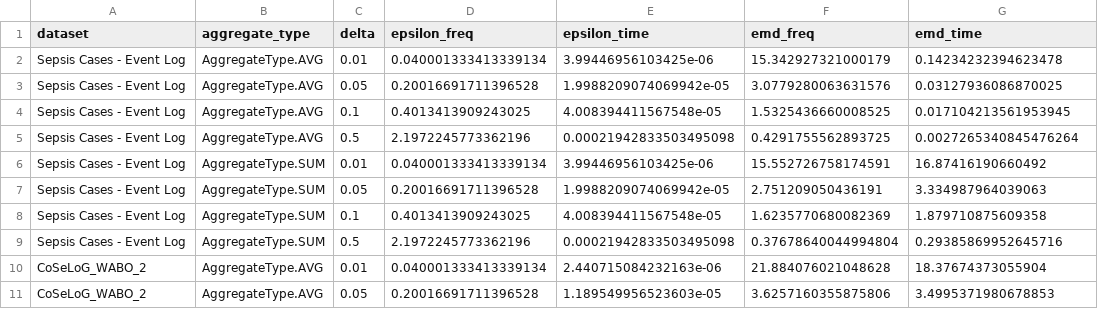
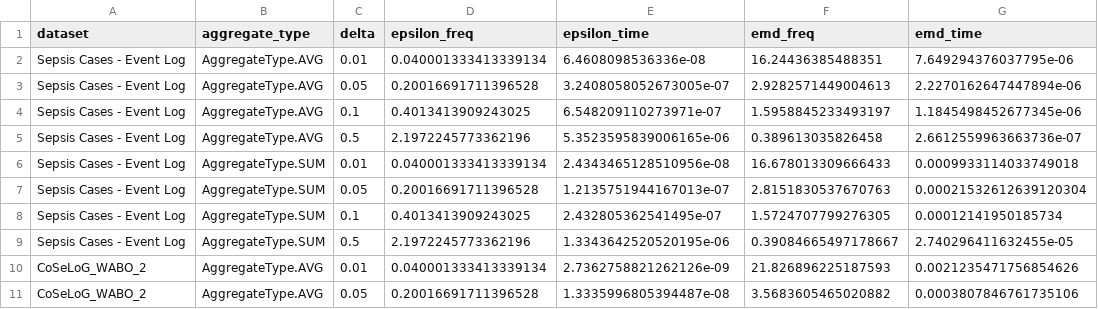
Before and after one commit to Elkoumy/amun, a CSV file: result_log_delta.csv, drawn as a sheet; only a part is shown; the diff covers the shown part only.

```diff
--- a/result_log_delta.csv
+++ b/result_log_delta.csv
@@ -1,11 +1,11 @@
 dataset,aggregate_type,delta,epsilon_freq,epsilon_time,emd_freq,emd_time
-Sepsis Cases - Event Log,AggregateType.AVG,0.01,0.040001333413339134,3.99446956103425e-06,15.342927321000179,0.14234232394623478
-Sepsis Cases - Event Log,AggregateType.AVG,0.05,0.20016691711396528,1.9988209074069942e-05,3.0779280063631576,0.03127936086870025
-Sepsis Cases - Event Log,AggregateType.AVG,0.1,0.4013413909243025,4.008394411567548e-05,1.5325436660008525,0.017104213561953945
-Sepsis Cases - Event Log,AggregateType.AVG,0.5,2.1972245773362196,0.00021942833503495098,0.4291755562893725,0.0027265340845476264
-Sepsis Cases - Event Log,AggregateType.SUM,0.01,0.040001333413339134,3.99446956103425e-06,15.552726758174591,16.87416190660492
-Sepsis Cases - Event Log,AggregateType.SUM,0.05,0.20016691711396528,1.9988209074069942e-05,2.751209050436191,3.334987964039063
-Sepsis Cases - Event Log,AggregateType.SUM,0.1,0.4013413909243025,4.008394411567548e-05,1.6235770680082369,1.879710875609358
-Sepsis Cases - Event Log,AggregateType.SUM,0.5,2.1972245773362196,0.00021942833503495098,0.37678640044994804,0.29385869952645716
-CoSeLoG_WABO_2,AggregateType.AVG,0.01,0.040001333413339134,2.440715084232163e-06,21.884076021048628,18.37674373055904
-CoSeLoG_WABO_2,AggregateType.AVG,0.05,0.20016691711396528,1.189549956523603e-05,3.6257160355875806,3.4995371980678853
+Sepsis Cases - Event Log,AggregateType.AVG,0.01,0.040001333413339134,6.4608098536336e-08,16.24436385488351,7.649294376037795e-06
+Sepsis Cases - Event Log,AggregateType.AVG,0.05,0.20016691711396528,3.2408058052673005e-07,2.9282571449004613,2.2270162647447894e-06
+Sepsis Cases - Event Log,AggregateType.AVG,0.1,0.4013413909243025,6.548209110273971e-07,1.5958845233493197,1.1845498452677345e-06
+Sepsis Cases - Event Log,AggregateType.AVG,0.5,2.1972245773362196,5.3523595839006165e-06,0.389613035826458,2.6612559963663736e-07
+Sepsis Cases - Event Log,AggregateType.SUM,0.01,0.040001333413339134,2.4343465128510956e-08,16.678013309666433,0.0009933114033749018
+Sepsis Cases - Event Log,AggregateType.SUM,0.05,0.20016691711396528,1.2135751944167013e-07,2.8151830537670763,0.00021532612639120304
+Sepsis Cases - Event Log,AggregateType.SUM,0.1,0.4013413909243025,2.432805362541495e-07,1.5724707799276305,0.00012141950185734
+Sepsis Cases - Event Log,AggregateType.SUM,0.5,2.1972245773362196,1.3343642520520195e-06,0.39084665497178667,2.740296411632455e-05
+CoSeLoG_WABO_2,AggregateType.AVG,0.01,0.040001333413339134,2.7362758821262126e-09,21.826896225187593,0.0021235471756854626
+CoSeLoG_WABO_2,AggregateType.AVG,0.05,0.20016691711396528,1.3335996805394487e-08,3.5683605465020882,0.0003807846761735106
```
Also changed, not shown: 42 edited cells elsewhere in this file, result_log_alpha.csv, 9 other files.
